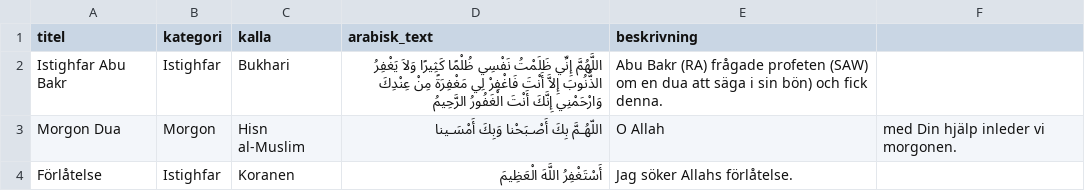
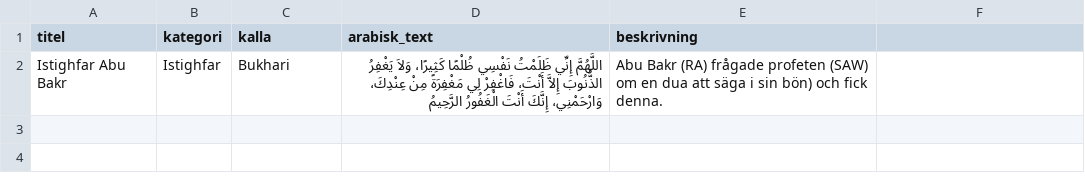
Before and after one commit to aim-ctrl/duas, a CSV file: data.csv, drawn as a sheet.

Commit message:
Update data.csv

```diff
--- a/data.csv
+++ b/data.csv
@@ -1,4 +1,2 @@
 titel,kategori,kalla,arabisk_text,beskrivning
-Istighfar Abu Bakr, Istighfar, Bukhari, اللَّهُمَّ إِنِّي ظَلَمْتُ نَفْسِي ظُلْمًا كَثِيرًا وَلاَ يَغْفِرُ الذُّنُوبَ إِلاَّ أَنْتَ فَاغْفِرْ لِي مَغْفِرَةً مِنْ عِنْدِكَ وَارْحَمْنِي إِنَّكَ أَنْتَ الْغَفُورُ الرَّحِيمُ, Abu Bakr (RA) frågade profeten (SAW) om en dua att säga i sin bön) och fick denna.
-Morgon Dua,Morgon,Hisn al-Muslim,اللّهُـمَّ بِكَ أَصْـبَحْنا وَبِكَ أَمْسَـينا,O Allah, med Din hjälp inleder vi morgonen.
-Förlåtelse,Istighfar,Koranen,أَسْتَغْفِرُ اللَّهَ الْعَظِيمَ,Jag söker Allahs förlåtelse.
+Istighfar Abu Bakr, Istighfar, Bukhari, اللَّهُمَّ إِنِّي ظَلَمْتُ نَفْسِي ظُلْمًا كَثِيرًا، وَلاَ يَغْفِرُ الذُّنُوبَ إِلاَّ أَنْتَ، فَاغْفِرْ لِي مَغْفِرَةً مِنْ عِنْدِكَ، وَارْحَمْنِي، إِنَّكَ أَنْتَ الْغَفُورُ الرَّحِيمُ, Abu Bakr (RA) frågade profeten (SAW) om en dua att säga i sin bön) och fick denna.
```
